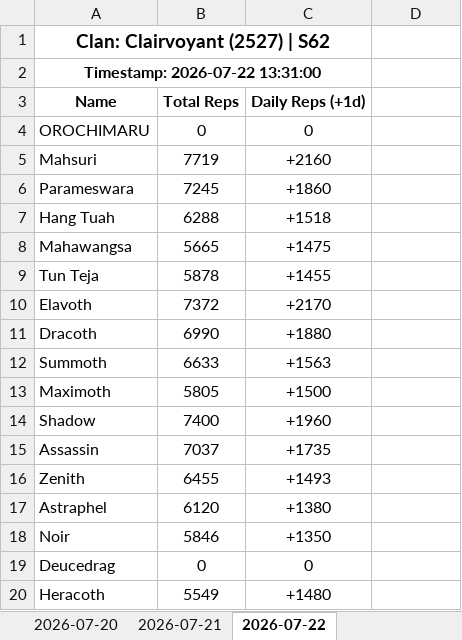
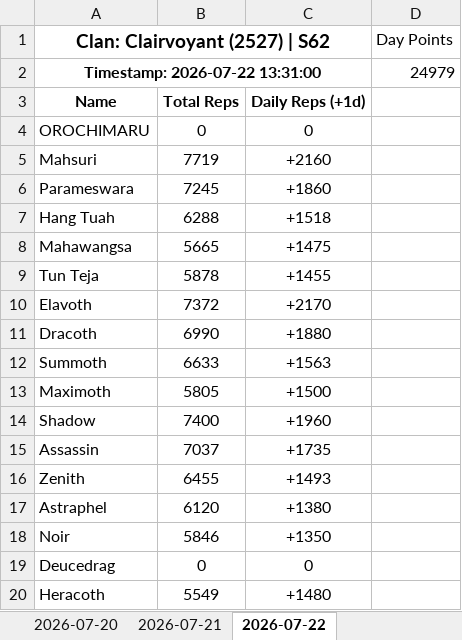
Before and after one commit to nixervo/Clairvoyant-Reps, an Excel workbook: clan_2527.xlsx, sheet 2026-07-22, drawn as a sheet; values as stored, in another font and other column widths than the file's, no borders; the diff names each change by its address in the sheet, - before the commit and + after, or states it on an @@ line.

Commit message:
backfill clan_day_points in all historical sheets + lower threshold to >=1

```diff
--- a/clan_2527.xlsx (sheet 2026-07-22)
+++ b/clan_2527.xlsx (sheet 2026-07-22)
-D1: (empty)
+D1: Day Points
-D2 (Day Points): (empty)
+D2 (Day Points): 24979
```
Also changed, not shown: sheet 2026-07-21, sheet 2026-07-20, sheet 2026-07-19, sheet 2026-07-15, sheet 2026-07-16, sheet 2026-07-02, 14 more sheets, 2 other files.
